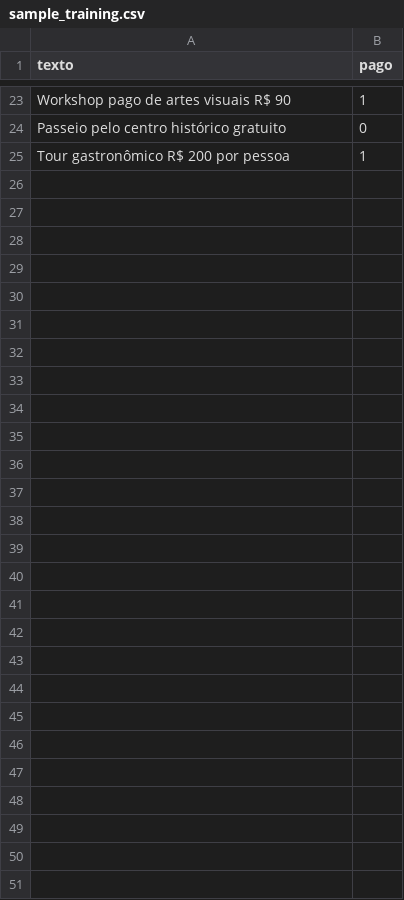
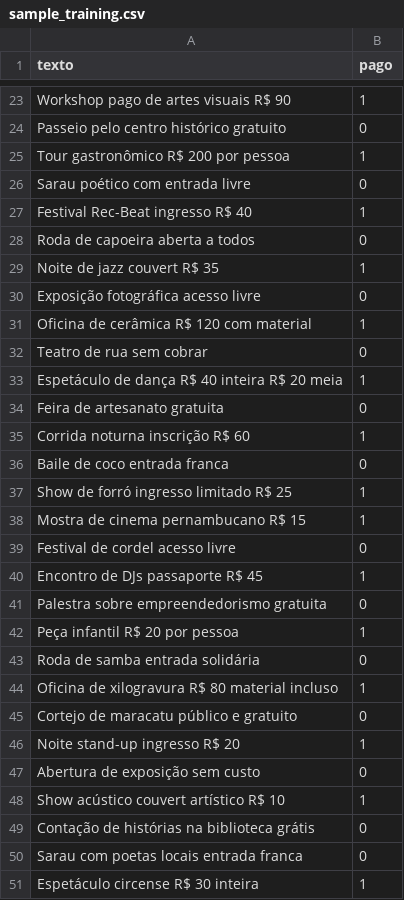
Before and after one commit to guilhermemouraovc/OndeAconteceRecifeDEPLOY, a CSV file: backend/sample_training.csv, drawn as a sheet; only a part is shown, gaps mark what is left out; the diff names each change by its address in the sheet, - before the commit and + after, or states it on an @@ line.

Commit message:
feat(ml): expand training dataset to 50 samples

```diff
--- a/backend/sample_training.csv
+++ b/backend/sample_training.csv
+row 26: Sarau poético com entrada livre | 0
+row 27: Festival Rec-Beat ingresso R$ 40 | 1
+row 28: Roda de capoeira aberta a todos | 0
+row 29: Noite de jazz couvert R$ 35 | 1
+row 30: Exposição fotográfica acesso livre | 0
+row 31: Oficina de cerâmica R$ 120 com material | 1
+row 32: Teatro de rua sem cobrar | 0
+row 33: Espetáculo de dança R$ 40 inteira R$ 20 meia | 1
+row 34: Feira de artesanato gratuita | 0
+row 35: Corrida noturna inscrição R$ 60 | 1
+row 36: Baile de coco entrada franca | 0
+row 37: Show de forró ingresso limitado R$ 25 | 1
+row 38: Mostra de cinema pernambucano R$ 15 | 1
+row 39: Festival de cordel acesso livre | 0
+row 40: Encontro de DJs passaporte R$ 45 | 1
+row 41: Palestra sobre empreendedorismo gratuita | 0
+row 42: Peça infantil R$ 20 por pessoa | 1
+row 43: Roda de samba entrada solidária | 0
+row 44: Oficina de xilogravura R$ 80 material incluso | 1
+row 45: Cortejo de maracatu público e gratuito | 0
+row 46: Noite stand-up ingresso R$ 20 | 1
+row 47: Abertura de exposição sem custo | 0
+row 48: Show acústico couvert artístico R$ 10 | 1
+row 49: Contação de histórias na biblioteca grátis | 0
+row 50: Sarau com poetas locais entrada franca | 0
+row 51: Espetáculo circense R$ 30 inteira | 1
```
